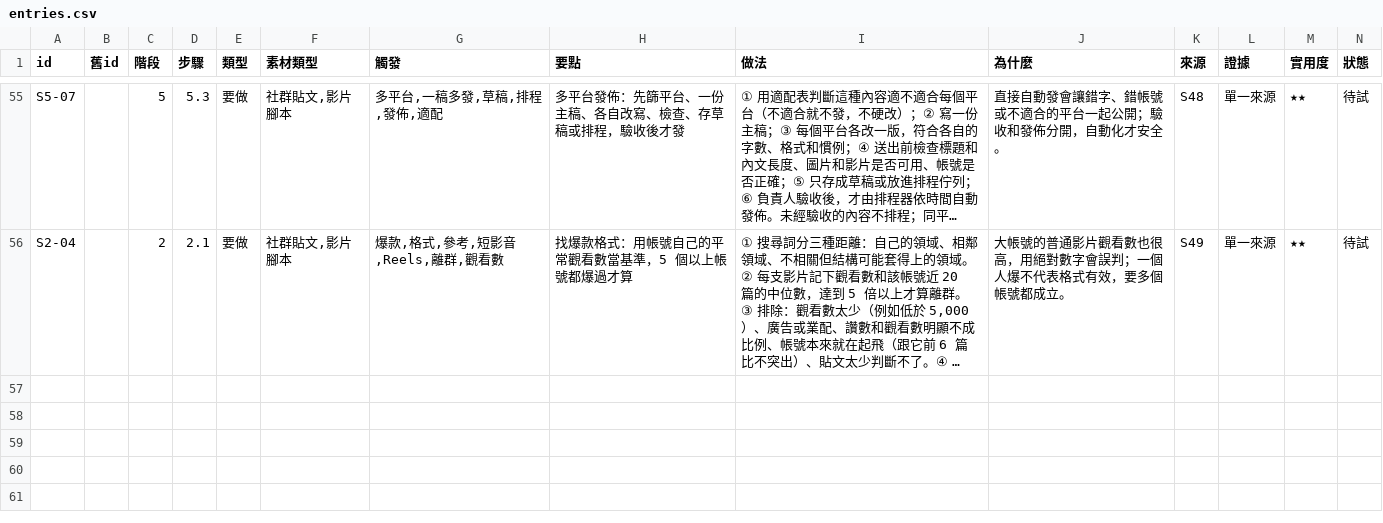
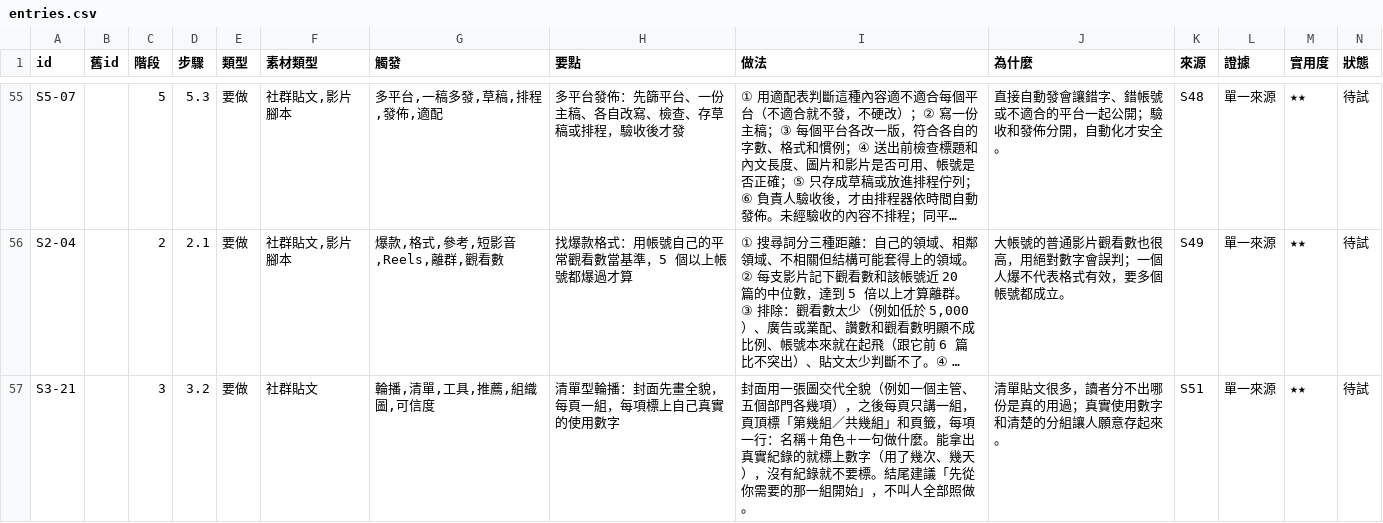
Before and after one commit to mick3412/marketing-playbook, a CSV file: data/entries.csv, drawn as a sheet; only a part is shown, gaps mark what is left out; long unchanged cells end in …; rows hold the shown columns only; the diff names each change by its address in the sheet, - before the commit and + after, or states it on an @@ line.

```diff
--- a/data/entries.csv
+++ b/data/entries.csv
+row 57: S3-21 |  | 3 | 3.2 | 要做 | 社群貼文 | 輪播,清單,工具,推薦,組織圖,可信度 | 清單型輪播：封面先畫全貌，每頁一組，每項標上自己真實的使用數字 | 封面用一張圖交代全貌（例如一個主管、五個部門各幾項），之後每頁只講一組，頁頂標「第幾組／共幾組」和頁籤，每項一行：名稱＋角色＋一句做什麼。能拿出真實紀錄的就標上數字（用了幾次、幾天），沒有紀錄就不要標。結尾建議「先從你需要的那一組開始」，不叫人全部照做。 | 清單貼文很多，讀者分不出哪份是真的用過；真實使用數字和清楚的分組讓人願意存起來。 | S51 | 單一來源 | ★★ | 待試
```
Also changed, not shown: data/sources.csv, data/tools.csv, 6 other files.
